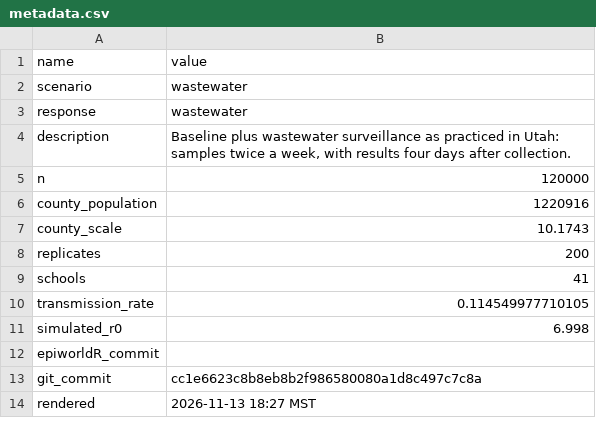
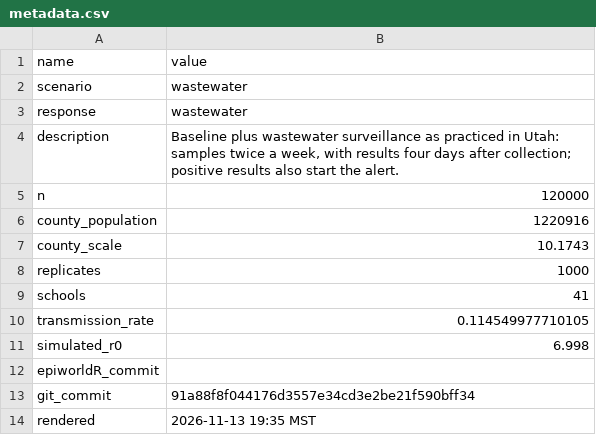
Before and after one commit to EpiForeSITE/wastewater-econ-abm, a CSV file: results/wastewater/metadata.csv, drawn as a sheet.

```diff
--- a/results/wastewater/metadata.csv
+++ b/results/wastewater/metadata.csv
@@ -3,3 +3,3 @@ scenario,wastewater
 response,wastewater
-description,"Baseline plus wastewater surveillance as practiced in Utah: samples twice a week, with results four days after collection."
+description,"Baseline plus wastewater surveillance as practiced in Utah: samples twice a week, with results four days after collection; positive results also start the alert."
 n,120000
@@ -7,3 +7,3 @@ county_population,1220916
 county_scale,10.1743
-replicates,200
+replicates,1000
 schools,41
@@ -12,3 +12,3 @@ simulated_r0,6.998
 epiworldR_commit,
-git_commit,cc1e6623c8b8eb8b2f986580080a1d8c497c7c8a
-rendered,2026-11-13 18:27 MST
+git_commit,91a88f8f044176d3557e34cd3e2be21f590bff34
+rendered,2026-11-13 19:35 MST
```
Also changed, not shown: data/parameters.csv, results/wastewater-fast/metadata.csv, 25 other files.
